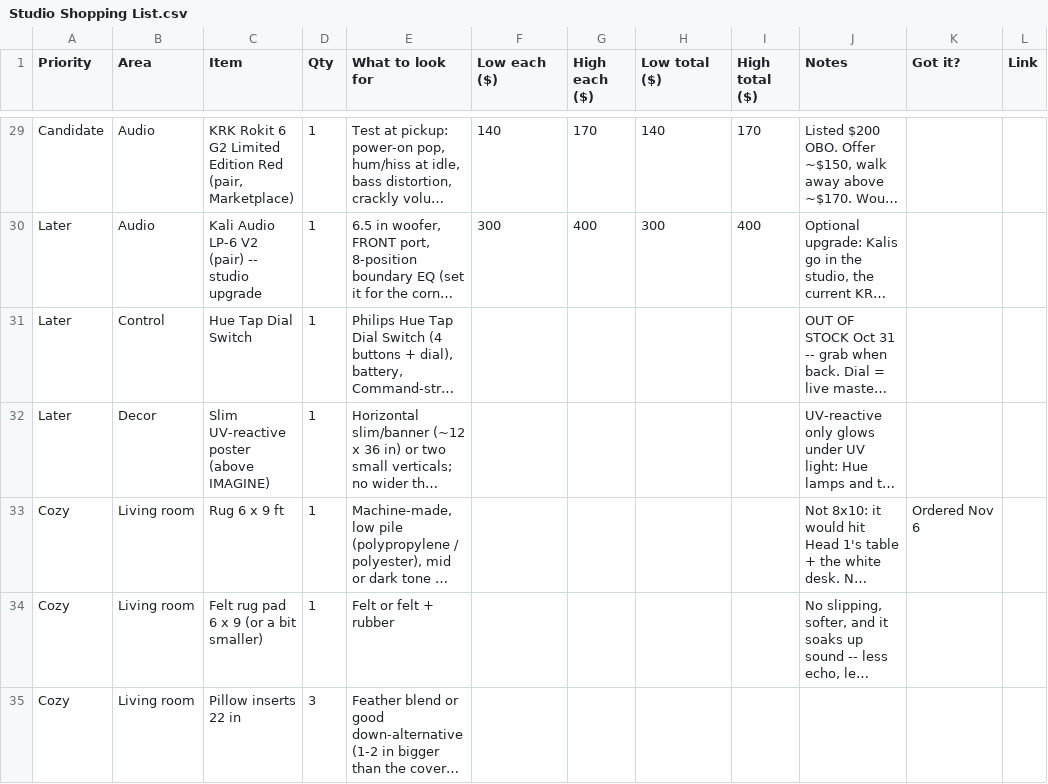
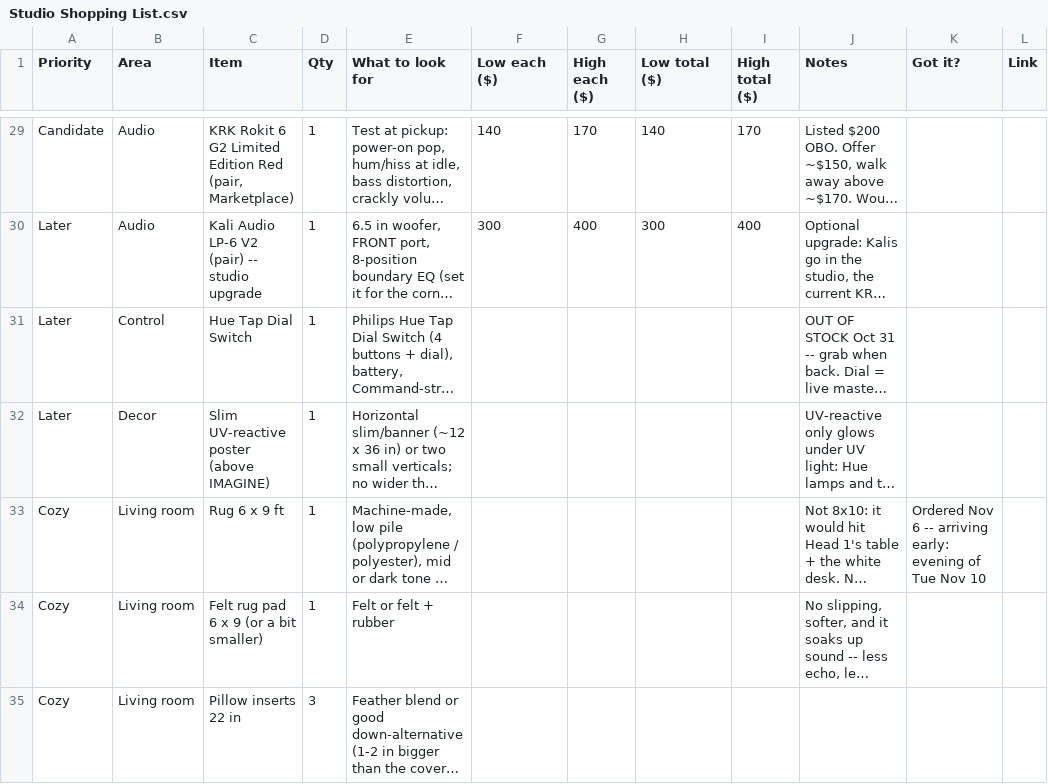
Before and after one commit to neystalgic/ney-show-rig, a CSV file: Studio Shopping List.csv, drawn as a sheet; only a part is shown, gaps mark what is left out; long unchanged cells end in …; the diff names each change by its address in the sheet, - before the commit and + after, or states it on an @@ line.

```diff
--- a/Studio Shopping List.csv
+++ b/Studio Shopping List.csv
-K33 (Got it?): Ordered Nov 6
+K33 (Got it?): Ordered Nov 6 -- arriving early: evening of Tue Nov 10
```
Also changed, not shown: away/runs.csv, 1 other file.
